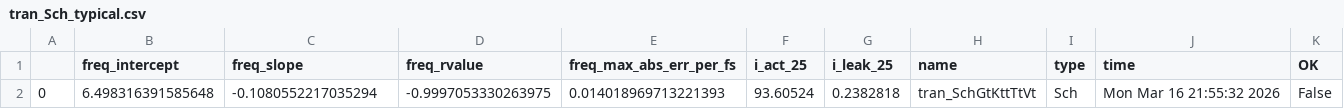
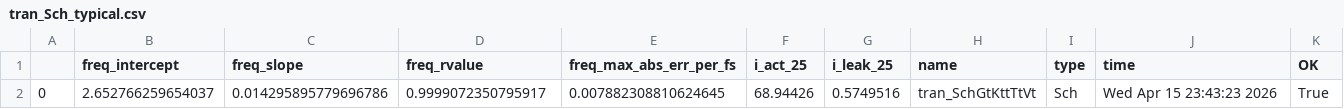
Before and after one commit to analogicus/lelo_gr02_sky130a, a CSV file: sim/LELO_GR02/results/tran_Sch_typical.csv, drawn as a sheet.

```diff
--- a/sim/LELO_GR02/results/tran_Sch_typical.csv
+++ b/sim/LELO_GR02/results/tran_Sch_typical.csv
@@ -1,2 +1,2 @@
 ,freq_intercept,freq_slope,freq_rvalue,freq_max_abs_err_per_fs,i_act_25,i_leak_25,name,type,time,OK
-0,6.498316391585648,-0.1080552217035294,-0.9997053330263975,0.014018969713221393,93.60524,0.2382818,tran_SchGtKttTtVt,Sch,Mon Mar 16 21:55:32 2026,False
+0,2.652766259654037,0.014295895779696786,0.9999072350795917,0.007882308810624645,68.94426,0.5749516,tran_SchGtKttTtVt,Sch,Wed Apr 15 23:43:23 2026,True
```
Also changed, not shown: 4 other files.
